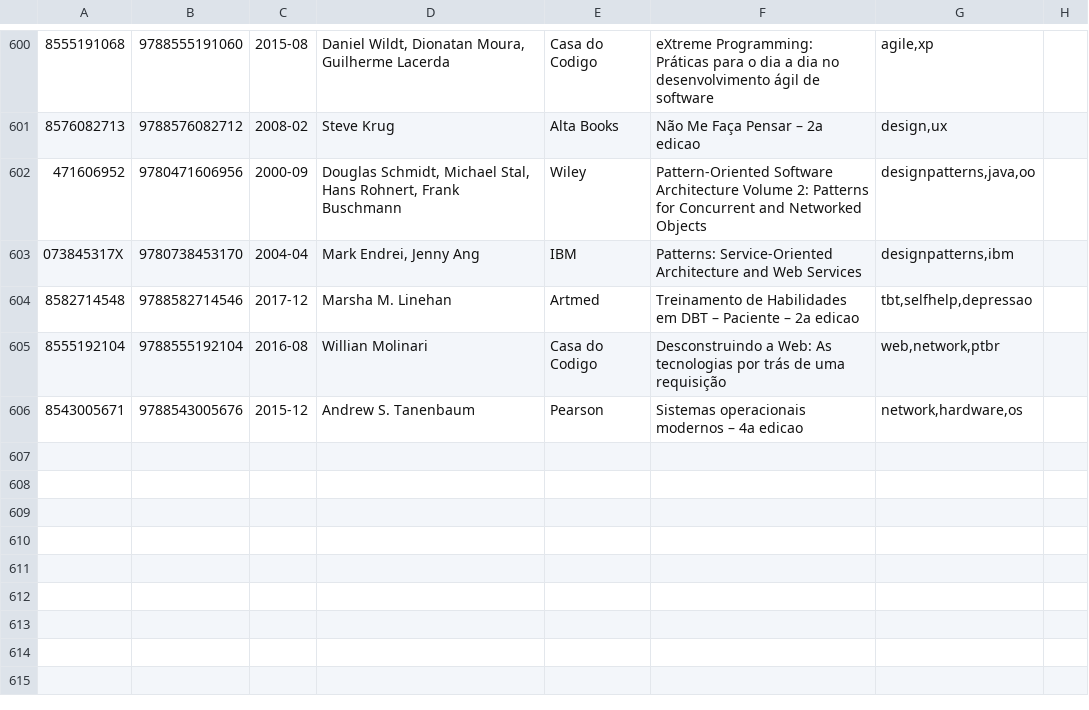
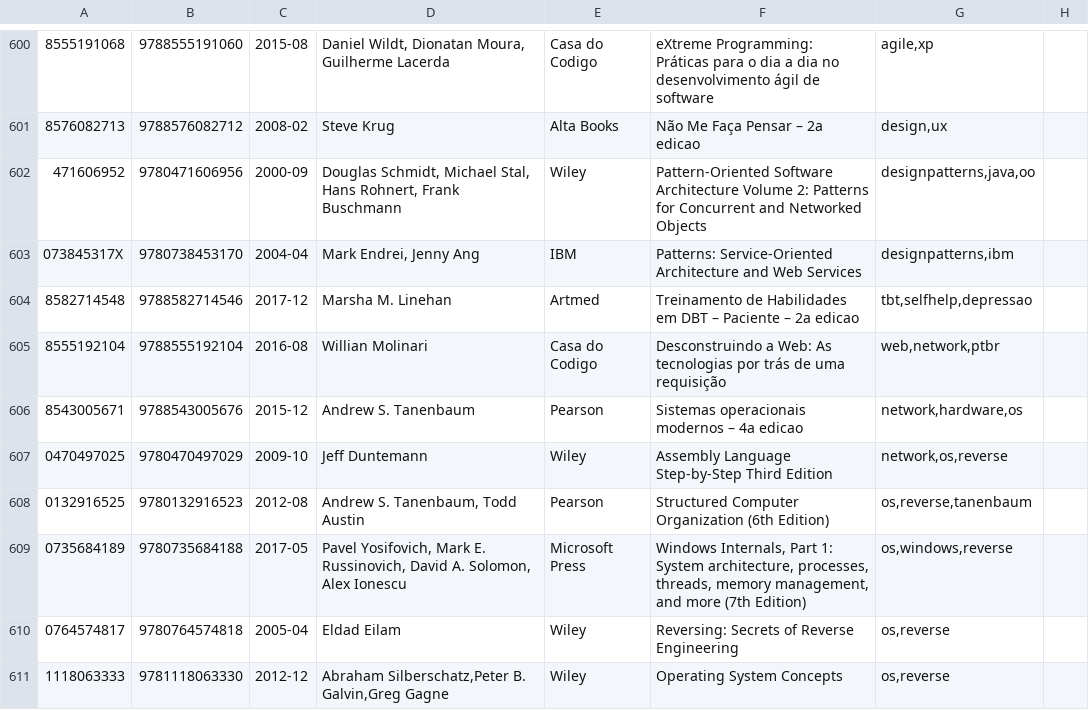
Before and after one commit to gustavohenrique/books, a CSV file: books.csv, drawn as a sheet; only a part is shown, gaps mark what is left out; the diff names each change by its address in the sheet, - before the commit and + after, or states it on an @@ line.

Commit message:
Add reverse engineering books

```diff
--- a/books.csv
+++ b/books.csv
+row 607: 0470497025 | 9780470497029 | 2009-10 | Jeff Duntemann | Wiley | Assembly Language Step-by-Step Third Edition | network,os,reverse
+row 608: 0132916525 | 9780132916523 | 2012-08 | Andrew S. Tanenbaum, Todd Austin | Pearson | Structured Computer Organization (6th Edition) | os,reverse,tanenbaum
+row 609: 0735684189 | 9780735684188 | 2017-05 | Pavel Yosifovich, Mark E. Russinovich, David A. Solomon, Alex Ionescu | Microsoft Press | Windows Internals, Part 1: System architecture, processes, threads, memory management, and more (7th Edition) | os,windows,reverse
+row 610: 0764574817 | 9780764574818 | 2005-04 | Eldad Eilam | Wiley | Reversing: Secrets of Reverse Engineering | os,reverse
+row 611: 1118063333 | 9781118063330 | 2012-12 | Abraham Silberschatz,Peter B. Galvin,Greg Gagne | Wiley | Operating System Concepts | os,reverse
```
Also changed, not shown: 12 other files.
